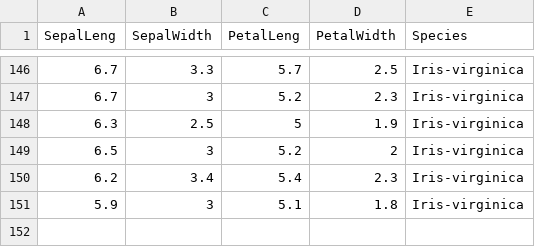
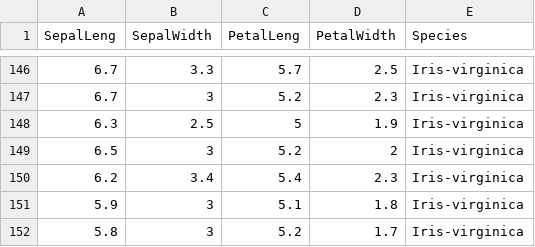
Before and after one commit to bytebard4-lgtm/mlops-final-submission, a CSV file: data/iris_custom.csv, drawn as a sheet; only a part is shown, gaps mark what is left out.

Commit message:
Update iris_custom.csv
PRESENTATION

```diff
--- a/data/iris_custom.csv
+++ b/data/iris_custom.csv
@@ -151 +151,2 @@ SepalLeng,SepalWidth,PetalLeng,PetalWidth,Species
 5.9,3,5.1,1.8,Iris-virginica
+5.8,3,5.2,1.7,Iris-virginica
```
